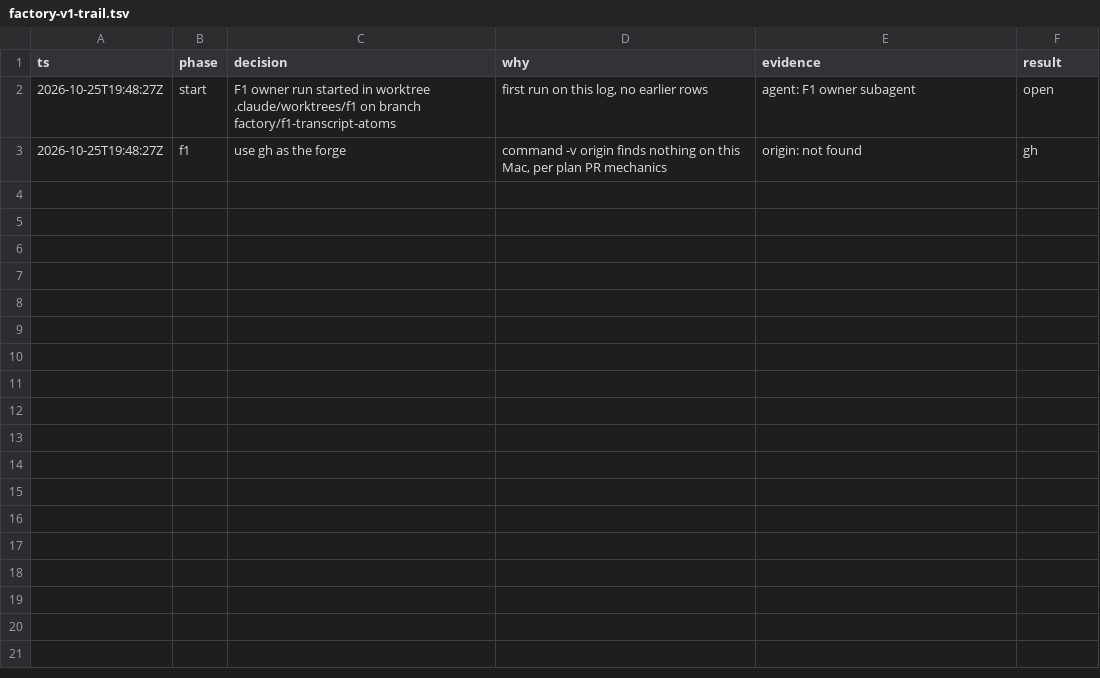
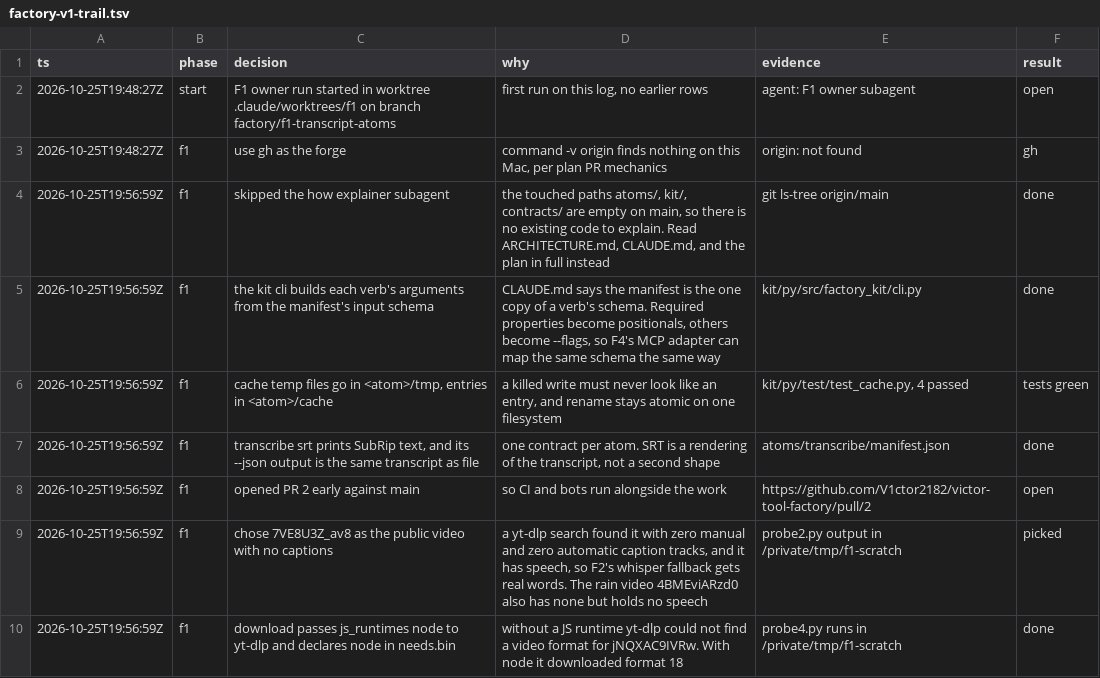
Before and after one commit to V1ctor2182/tool-factory, a TSV file: docs/plans/factory-v1-trail.tsv, drawn as a sheet; the diff names each change by its address in the sheet, - before the commit and + after, or states it on an @@ line.

```diff
--- a/docs/plans/factory-v1-trail.tsv
+++ b/docs/plans/factory-v1-trail.tsv
+row 4: 2026-10-25T19:56:59Z | f1 | skipped the how explainer subagent | the touched paths atoms/, kit/, contracts/ are empty on main, so there is no existing code to explain. Read ARCHITECTURE.md, CLAUDE.md, and the plan in full instead | git ls-tree origin/main | done
+row 5: 2026-10-25T19:56:59Z | f1 | the kit cli builds each verb's arguments from the manifest's input schema | CLAUDE.md says the manifest is the one copy of a verb's schema. Required properties become positionals, others become --flags, so F4's MCP adapter can map the same schema the same way | kit/py/src/factory_kit/cli.py | done
+row 6: 2026-10-25T19:56:59Z | f1 | cache temp files go in <atom>/tmp, entries in <atom>/cache | a killed write must never look like an entry, and rename stays atomic on one filesystem | kit/py/test/test_cache.py, 4 passed | tests green
+row 7: 2026-10-25T19:56:59Z | f1 | transcribe srt prints SubRip text, and its --json output is the same transcript as file | one contract per atom. SRT is a rendering of the transcript, not a second shape | atoms/transcribe/manifest.json | done
+row 8: 2026-10-25T19:56:59Z | f1 | opened PR 2 early against main | so CI and bots run alongside the work | https://github.com/V1ctor2182/victor-tool-factory/pull/2 | open
+row 9: 2026-10-25T19:56:59Z | f1 | chose 7VE8U3Z_av8 as the public video with no captions | a yt-dlp search found it with zero manual and zero automatic caption tracks, and it has speech, so F2's whisper fallback gets real words. The rain video 4BMEviARzd0 also has none but holds no speech | probe2.py output in /private/tmp/f1-scratch | picked
+row 10: 2026-10-25T19:56:59Z | f1 | download passes js_runtimes node to yt-dlp and declares node in needs.bin | without a JS runtime yt-dlp could not find a video format for jNQXAC9IVRw. With node it downloaded format 18 | probe4.py runs in /private/tmp/f1-scratch | done
```
Also changed, not shown: 13 other files.
